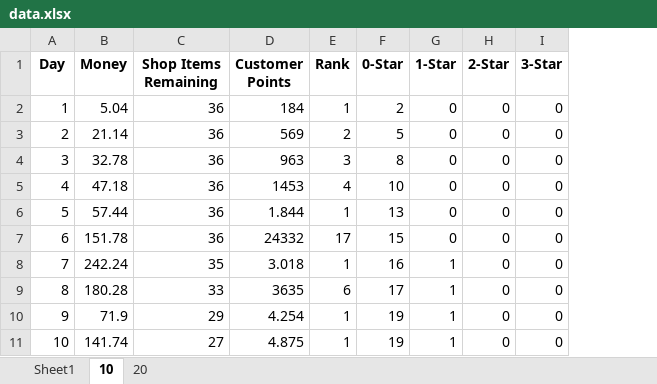
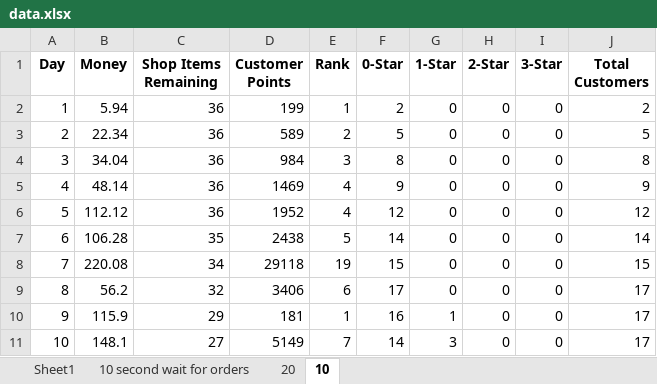
Before and after one commit to ReynXBC/papa_taco_mia_ai, an Excel workbook: data.xlsx, sheet 10, drawn as a sheet; values as stored, in another font and other column widths than the file's, no borders; the diff names each change by its address in the sheet, - before the commit and + after, or states it on an @@ line.

```diff
--- a/data.xlsx (sheet 10)
+++ b/data.xlsx (sheet 10)
+sheet tab: 10 second wait for orders
@@ sheet tab order changed: Sheet1 | 10 second wait for orders | 20 | 10 @@
+column J (Total Customers), rows 2-11: 2 | 5 | 8 | 9 | 12 | 14 | 15 | 17 | 17 | 17
-B2 (Money): 5.04
+B2 (Money): 5.94
-D2 (Customer Points): 184
+D2 (Customer Points): 199
-B3 (Money): 21.14
+B3 (Money): 22.34
-D3 (Customer Points): 569
+D3 (Customer Points): 589
-B4 (Money): 32.78
+B4 (Money): 34.04
-D4 (Customer Points): 963
+D4 (Customer Points): 984
-B5 (Money): 47.18
+B5 (Money): 48.14
-D5 (Customer Points): 1453
+D5 (Customer Points): 1469
-F5 (0-Star): 10
+F5 (0-Star): 9
-B6 (Money): 57.44
+B6 (Money): 112.12
-D6 (Customer Points): 1.844
+D6 (Customer Points): 1952
-E6 (Rank): 1
+E6 (Rank): 4
-F6 (0-Star): 13
+F6 (0-Star): 12
-B7 (Money): 151.78
+B7 (Money): 106.28
-C7 (Shop Items Remaining): 36
+C7 (Shop Items Remaining): 35
-D7 (Customer Points): 24332
+D7 (Customer Points): 2438
-E7 (Rank): 17
+E7 (Rank): 5
-F7 (0-Star): 15
+F7 (0-Star): 14
-B8 (Money): 242.24
+B8 (Money): 220.08
-C8 (Shop Items Remaining): 35
+C8 (Shop Items Remaining): 34
-D8 (Customer Points): 3.018
+D8 (Customer Points): 29118
-E8 (Rank): 1
+E8 (Rank): 19
-F8 (0-Star): 16
+F8 (0-Star): 15
-G8:G9 (1-Star): 1
+G8:G9 (1-Star): 0
-B9 (Money): 180.28
+B9 (Money): 56.2
-C9 (Shop Items Remaining): 33
+C9 (Shop Items Remaining): 32
-D9 (Customer Points): 3635
+D9 (Customer Points): 3406
-B10 (Money): 71.9
+B10 (Money): 115.9
-D10 (Customer Points): 4.254
+D10 (Customer Points): 181
-F10 (0-Star): 19
+F10 (0-Star): 16
-B11 (Money): 141.74
+B11 (Money): 148.1
-D11 (Customer Points): 4.875
+D11 (Customer Points): 5149
-E11 (Rank): 1
+E11 (Rank): 7
-F11 (0-Star): 19
+F11 (0-Star): 14
-G11 (1-Star): 1
+G11 (1-Star): 3
```
Also changed, not shown: tacomia.xlsx, 4 other files.
